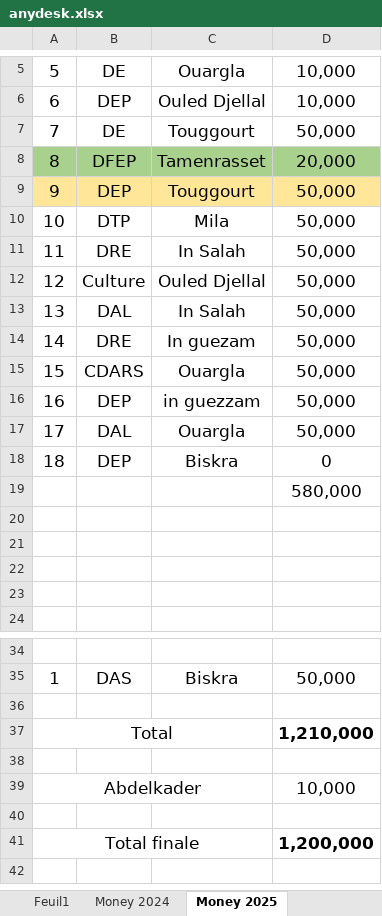
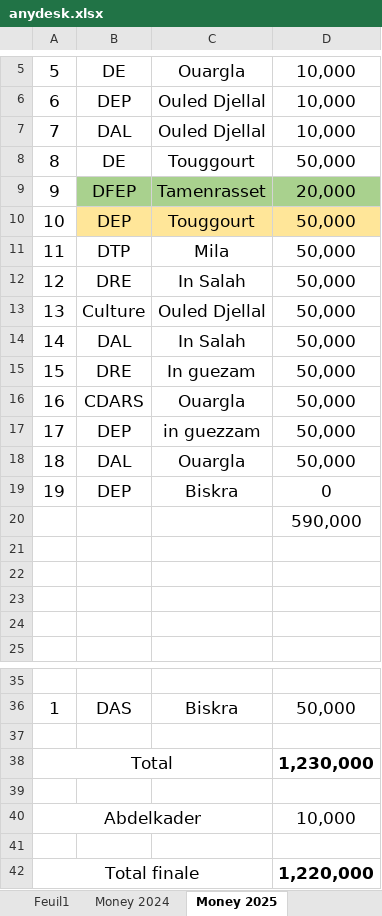
Before and after one commit to iatarien/LGCE, an Excel workbook: anydesk.xlsx, sheet Money 2025, drawn as a sheet; only a part is shown, gaps mark what is left out; values as stored, in another font and other column widths than the file's, no borders; addresses are those after the commit; the diff names each change by its address in the sheet, - before the commit and + after, or states it on an @@ line.

Commit message:
update anydesk

```diff
--- a/anydesk.xlsx (sheet Money 2025)
+++ b/anydesk.xlsx (sheet Money 2025)
+row 7: 7 | DAL | Ouled Djellal | 10,000
-A8: 7
+A8: 8
-A9: 8
+A9: 9
-A9 fill: #A9D18E
+A9 fill: none
-A10: 9
+A10: 10
-A10 fill: #FFE699
+A10 fill: none
-A11: 10
+A11: 11
-A12: 11
+A12: 12
-A13: 12
+A13: 13
-A14: 13
+A14: 14
-A15: 14
+A15: 15
-A16: 15
+A16: 16
-A17: 16
+A17: 17
-A18: 17
+A18: 18
-A19: 18
+A19: 19
-D20: 580,000
+D20: 590,000
-D38: 1,210,000
+D38: 1,230,000
-D42: 1,200,000
+D42: 1,220,000
```
Also changed, not shown: sheet Sheet1, sheet Feuil1.
